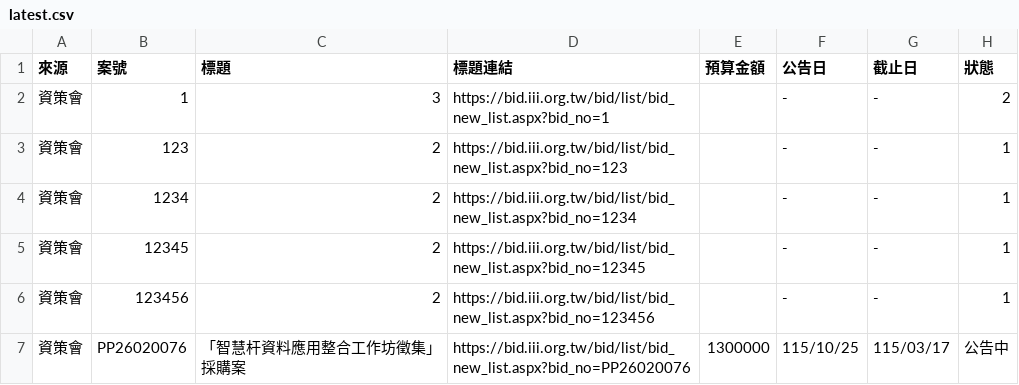
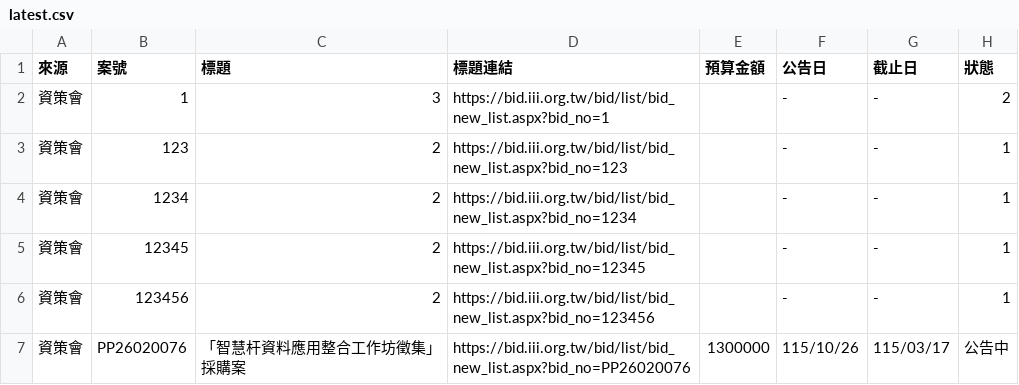
Before and after one commit to espresso3568/bitwin, a CSV file: data/latest.csv, drawn as a sheet; only a part is shown; the diff names each change by its address in the sheet, - before the commit and + after, or states it on an @@ line.

```diff
--- a/data/latest.csv
+++ b/data/latest.csv
-F7 (公告日): 115/10/25
+F7 (公告日): 115/10/26
```
Also changed, not shown: 5 other files.
